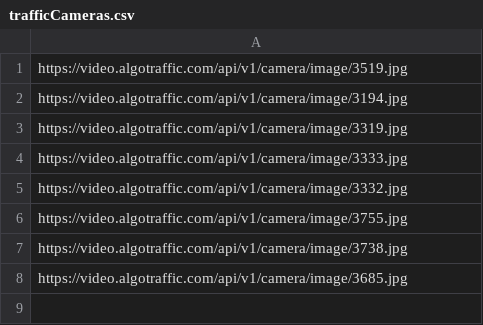
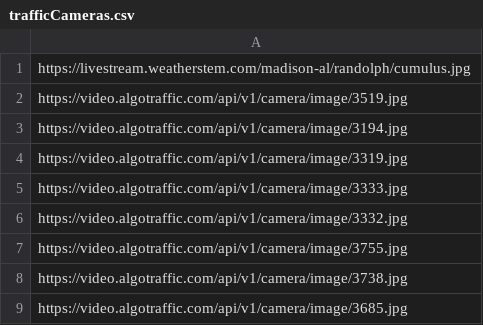
Before and after one commit to StateDocuments/Alabama, a CSV file: trafficCameras.csv, drawn as a sheet.

Commit message:
Update trafficCameras.csv

```diff
--- a/trafficCameras.csv
+++ b/trafficCameras.csv
@@ -1 +1,2 @@
+https://livestream.weatherstem.com/madison-al/randolph/cumulus.jpg
 https://video.algotraffic.com/api/v1/camera/image/3519.jpg
```
